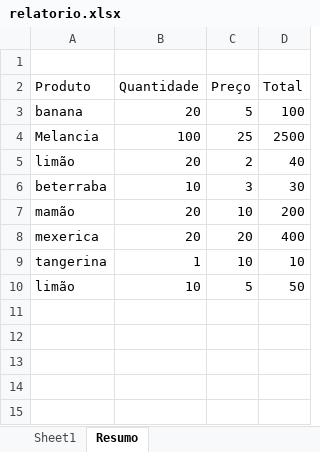
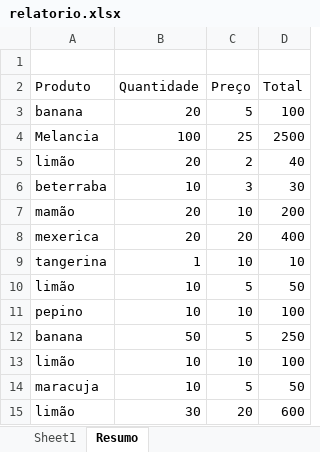
Before and after one commit to Adrian-LucasDK/Citha-Python, an Excel workbook: 10 exercicios/relatorio.xlsx, sheet Resumo, drawn as a sheet; values as stored, in another font and other column widths than the file's, no borders; the diff names each change by its address in the sheet, - before the commit and + after, or states it on an @@ line.

```diff
--- a/10 exercicios/relatorio.xlsx (sheet Resumo)
+++ b/10 exercicios/relatorio.xlsx (sheet Resumo)
+row 11: pepino | 10 | 10 | 100
+row 12: banana | 50 | 5 | 250
+row 13: limão | 10 | 10 | 100
+row 14: maracuja | 10 | 5 | 50
+row 15: limão | 30 | 20 | 600
```
Also changed, not shown: sheet Sheet1, 4 other files.
